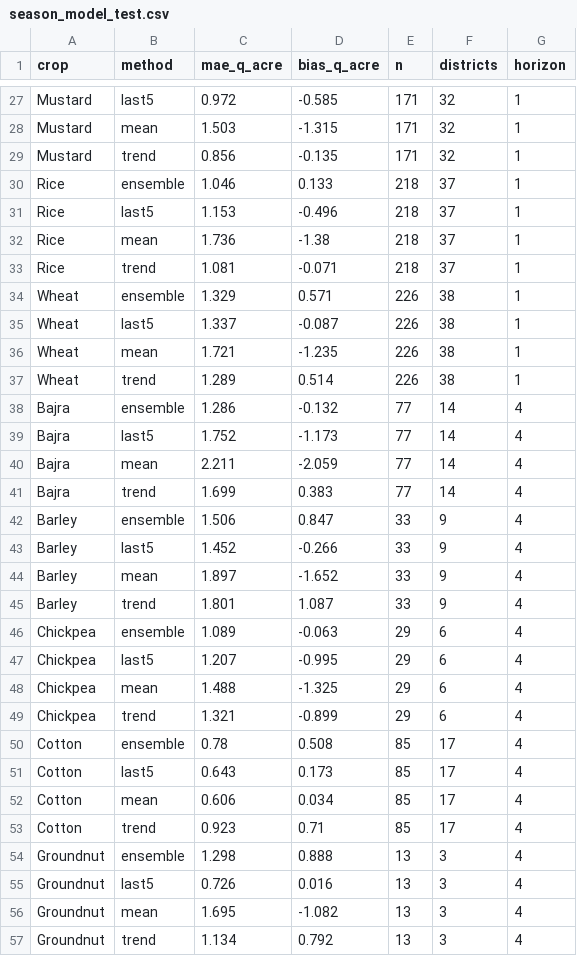
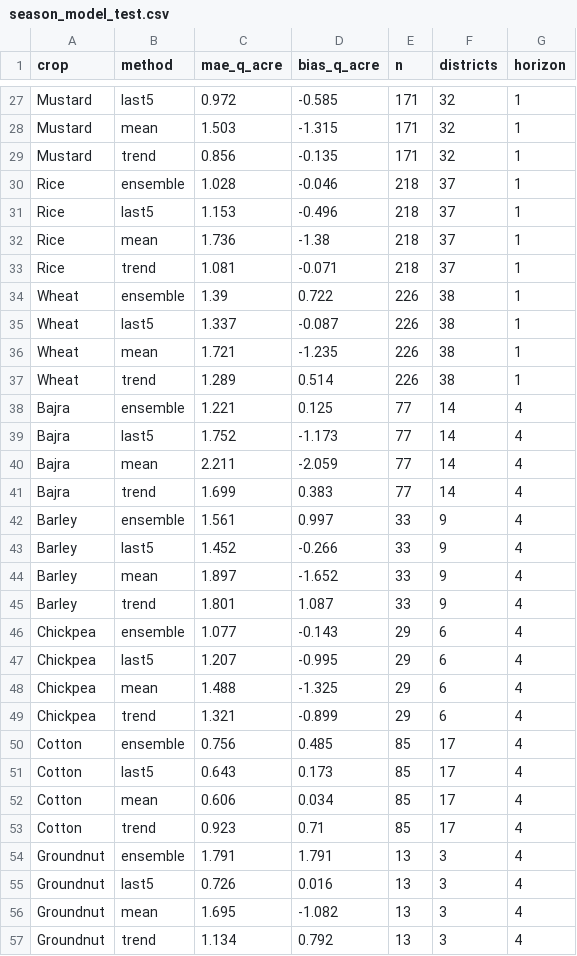
Before and after one commit to finnmcmissile49/crop-advisor, a CSV file: data/checks/season_model_test.csv, drawn as a sheet; only a part is shown, gaps mark what is left out; the diff covers the shown part only.

```diff
--- a/data/checks/season_model_test.csv
+++ b/data/checks/season_model_test.csv
@@ -29,3 +29,3 @@ Mustard,mean,1.503,-1.315,171,32,1
 Mustard,trend,0.856,-0.135,171,32,1
-Rice,ensemble,1.046,0.133,218,37,1
+Rice,ensemble,1.028,-0.046,218,37,1
 Rice,last5,1.153,-0.496,218,37,1
@@ -33,3 +33,3 @@ Rice,mean,1.736,-1.38,218,37,1
 Rice,trend,1.081,-0.071,218,37,1
-Wheat,ensemble,1.329,0.571,226,38,1
+Wheat,ensemble,1.39,0.722,226,38,1
 Wheat,last5,1.337,-0.087,226,38,1
@@ -37,3 +37,3 @@ Wheat,mean,1.721,-1.235,226,38,1
 Wheat,trend,1.289,0.514,226,38,1
-Bajra,ensemble,1.286,-0.132,77,14,4
+Bajra,ensemble,1.221,0.125,77,14,4
 Bajra,last5,1.752,-1.173,77,14,4
@@ -41,3 +41,3 @@ Bajra,mean,2.211,-2.059,77,14,4
 Bajra,trend,1.699,0.383,77,14,4
-Barley,ensemble,1.506,0.847,33,9,4
+Barley,ensemble,1.561,0.997,33,9,4
 Barley,last5,1.452,-0.266,33,9,4
@@ -45,3 +45,3 @@ Barley,mean,1.897,-1.652,33,9,4
 Barley,trend,1.801,1.087,33,9,4
-Chickpea,ensemble,1.089,-0.063,29,6,4
+Chickpea,ensemble,1.077,-0.143,29,6,4
 Chickpea,last5,1.207,-0.995,29,6,4
@@ -49,3 +49,3 @@ Chickpea,mean,1.488,-1.325,29,6,4
 Chickpea,trend,1.321,-0.899,29,6,4
-Cotton,ensemble,0.78,0.508,85,17,4
+Cotton,ensemble,0.756,0.485,85,17,4
 Cotton,last5,0.643,0.173,85,17,4
@@ -53,3 +53,3 @@ Cotton,mean,0.606,0.034,85,17,4
 Cotton,trend,0.923,0.71,85,17,4
-Groundnut,ensemble,1.298,0.888,13,3,4
+Groundnut,ensemble,1.791,1.791,13,3,4
 Groundnut,last5,0.726,0.016,13,3,4
```
Also changed, not shown: 22 edited cells elsewhere in this file, data/checks/season_model_validation.csv, 8 other files.
